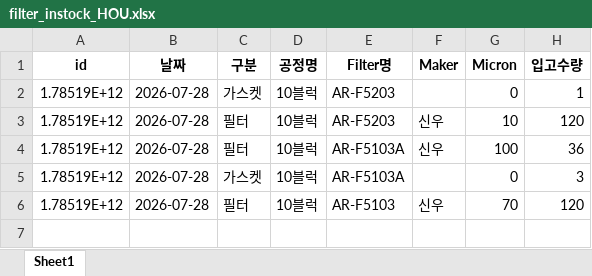
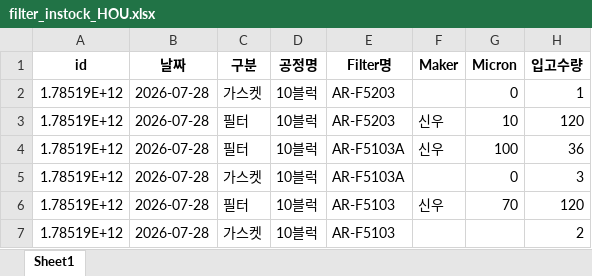
Before and after one commit to kimcm86/process-management-data, an Excel workbook: filter_instock_HOU.xlsx, sheet Sheet1, drawn as a sheet; values as stored, in another font and other column widths than the file's, no borders; the diff names each change by its address in the sheet, - before the commit and + after, or states it on an @@ line.

Commit message:
save filter instock

```diff
--- a/filter_instock_HOU.xlsx (sheet Sheet1)
+++ b/filter_instock_HOU.xlsx (sheet Sheet1)
+row 7: 1.78519E+12 | 2026-07-28 | 가스켓 | 10블럭 | AR-F5103 |  |  | 2
```
